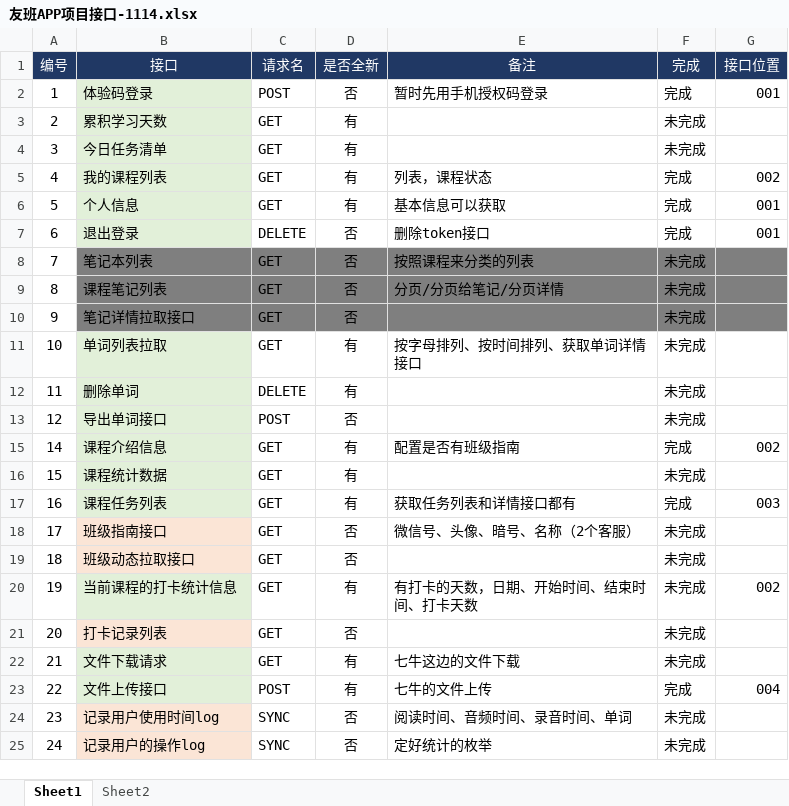
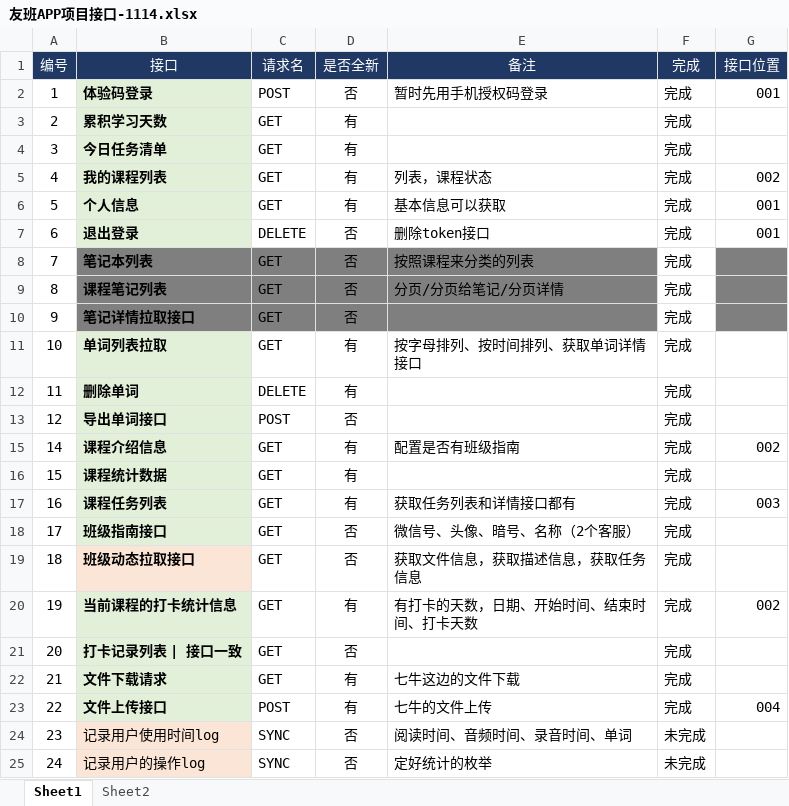
Before and after one commit to guoylyy/uunodeapi, an Excel workbook: doc/paw-app/友班APP项目接口-1114.xlsx, sheet Sheet1, drawn as a sheet; values as stored, in another font and other column widths than the file's, no borders; the diff names each change by its address in the sheet, - before the commit and + after, or states it on an @@ line.

```diff
--- a/doc/paw-app/友班APP项目接口-1114.xlsx (sheet Sheet1)
+++ b/doc/paw-app/友班APP项目接口-1114.xlsx (sheet Sheet1)
-B2:B13 bold: off
+B2:B13 bold: on
-F3:F4 (完成): 未完成
+F3:F4 (完成): 完成
-F8:F13 (完成): 未完成
+F8:F13 (完成): 完成
-F8:F10 fill: #7F7F7F
+F8:F10 fill: none
-B15:B23 bold: off
+B15:B23 bold: on
-F16 (完成): 未完成
+F16 (完成): 完成
-B18 fill: #FBE5D6
+B18 fill: #E2F0D9
-F18:F22 (完成): 未完成
+F18:F22 (完成): 完成
-E19 (备注): (empty)
+E19 (备注): 获取文件信息，获取描述信息，获取任务信息
-B21 (接口): 打卡记录列表
+B21 (接口): 打卡记录列表 | 接口一致
-B21 fill: #FBE5D6
+B21 fill: #E2F0D9
```
Also changed, not shown: 6 other files.
